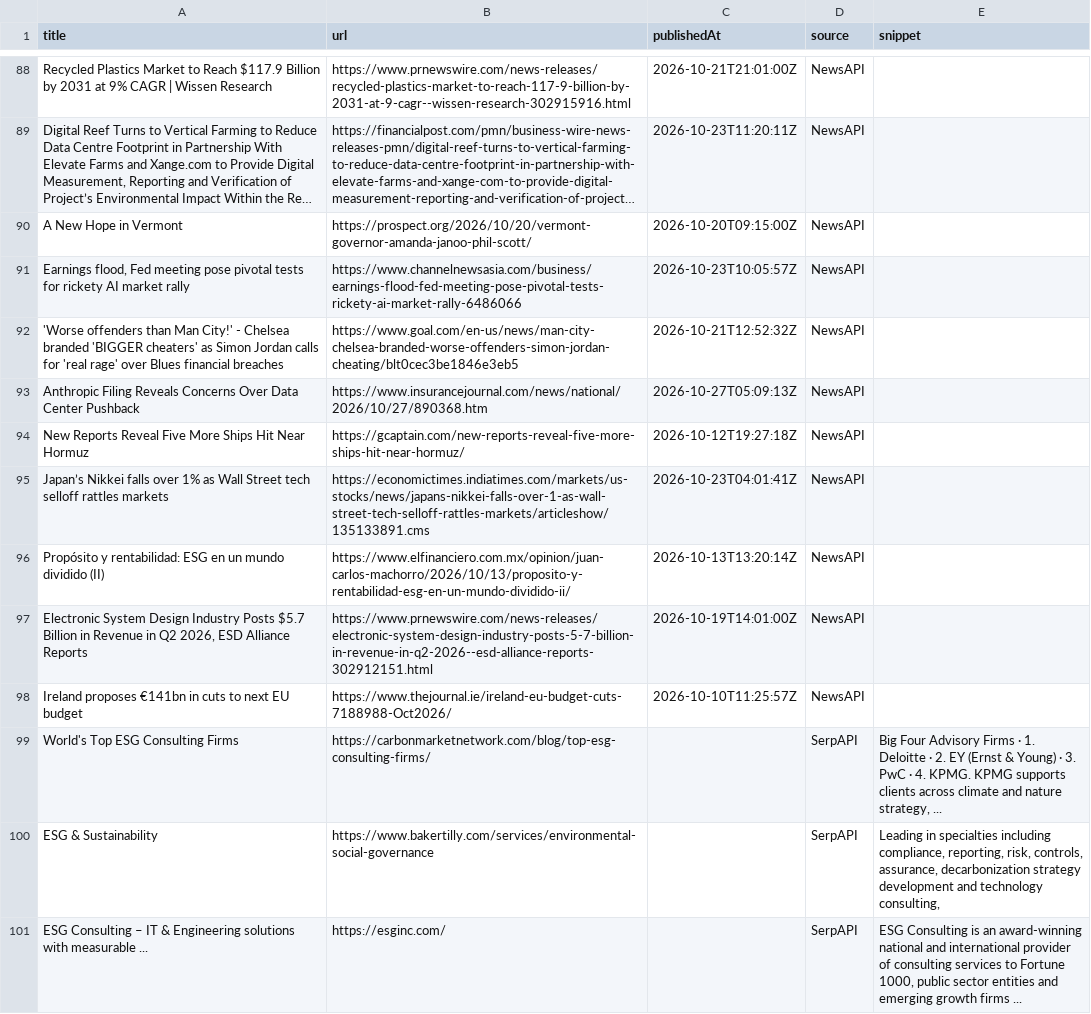
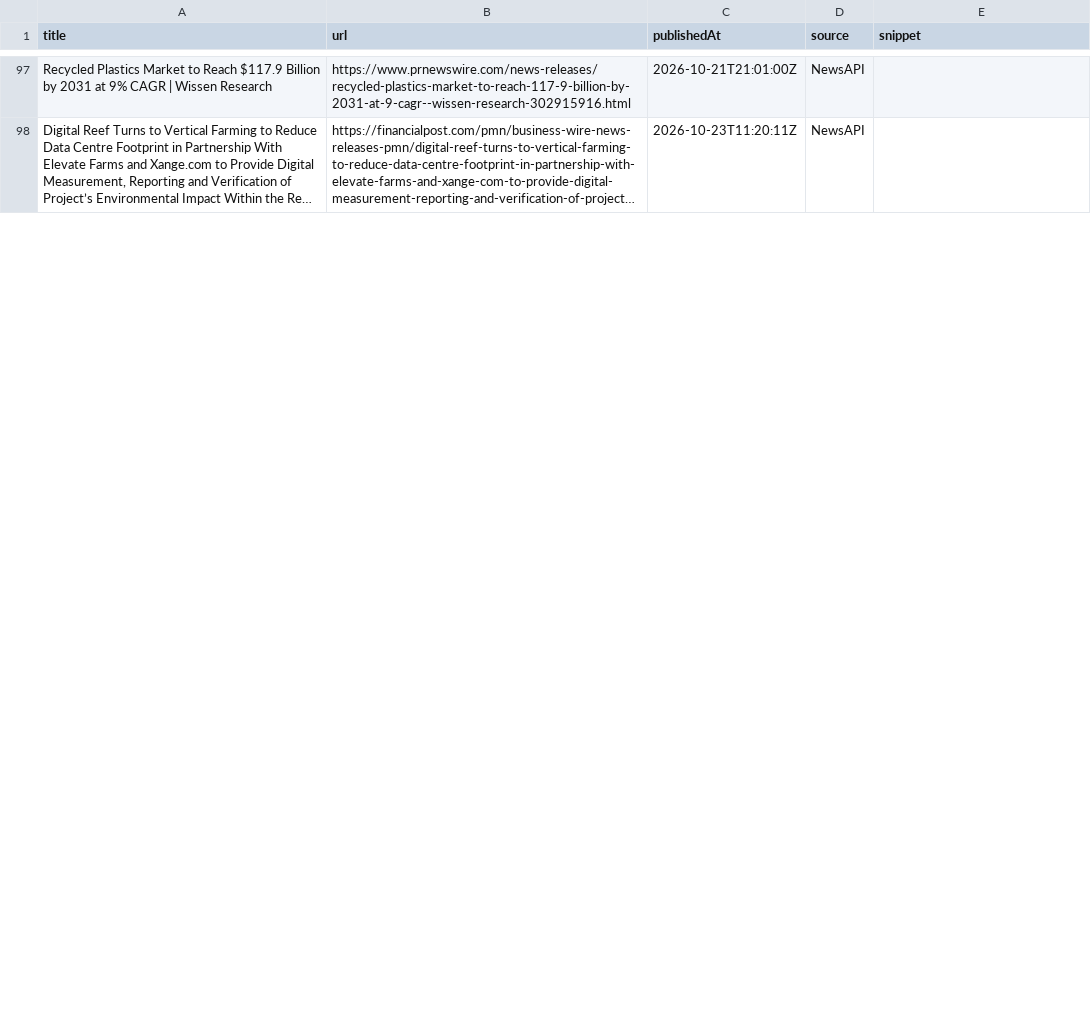
Before and after one commit to media-stack/gb2b-lead-finder, a CSV file: gb2b_leads.csv, drawn as a sheet; only a part is shown, gaps mark what is left out; long unchanged cells end in …; removed rows and columns are numbered as before the commit, all else as after; the diff covers the shown part only; the diff names each change by its address in the sheet, - before the commit and + after, or states it on an @@ line.

```diff
--- a/gb2b_leads.csv
+++ b/gb2b_leads.csv
-row 90: A New Hope in Vermont | https://prospect.org/2026/10/20/vermont-governor-amanda-janoo-phil-scott/ | 2026-10-20T09:15:00Z | NewsAPI
-row 91: Earnings flood, Fed meeting pose pivotal tests for rickety AI market rally | https://www.channelnewsasia.com/business/earnings-flood-fed-meeting-pose-pivotal-tests-rickety-ai-market-rally-6486066 | 2026-10-23T10:05:57Z | NewsAPI
-row 92: 'Worse offenders than Man City!' - Chelsea branded 'BIGGER cheaters' as Simon Jordan calls for 'real rage' over Blues financial breaches | https://www.goal.com/en-us/news/man-city-chelsea-branded-worse-offenders-simon-jordan-cheating/blt0cec3be1846e3eb5 | 2026-10-21T12:52:32Z | NewsAPI
-row 93: Anthropic Filing Reveals Concerns Over Data Center Pushback | https://www.insurancejournal.com/news/national/2026/10/27/890368.htm | 2026-10-27T05:09:13Z | NewsAPI
-row 94: New Reports Reveal Five More Ships Hit Near Hormuz | https://gcaptain.com/new-reports-reveal-five-more-ships-hit-near-hormuz/ | 2026-10-12T19:27:18Z | NewsAPI
-row 95: Japan’s Nikkei falls over 1% as Wall Street tech selloff rattles markets | https://economictimes.indiatimes.com/markets/us-stocks/news/japans-nikkei-falls-over-1-as-wall-street-tech-selloff-rattles-markets/articleshow/135133891.cms | 2026-10-23T04:01:41Z | NewsAPI
-row 96: Propósito y rentabilidad: ESG en un mundo dividido (II) | https://www.elfinanciero.com.mx/opinion/juan-carlos-machorro/2026/10/13/proposito-y-rentabilidad-esg-en-un-mundo-dividido-ii/ | 2026-10-13T13:20:14Z | NewsAPI
-row 97: Electronic System Design Industry Posts $5.7 Billion in Revenue in Q2 2026, ESD Alliance Reports | https://www.prnewswire.com/news-releases/electronic-system-design-industry-posts-5-7-billion-in-revenue-in-q2-2026--esd-alliance-reports-302912151.html | 2026-10-19T14:01:00Z | NewsAPI
-row 98: Ireland proposes €141bn in cuts to next EU budget | https://www.thejournal.ie/ireland-eu-budget-cuts-7188988-Oct2026/ | 2026-10-10T11:25:57Z | NewsAPI
-row 99: World's Top ESG Consulting Firms | https://carbonmarketnetwork.com/blog/top-esg-consulting-firms/ |  | SerpAPI | Big Four Advisory Firms · 1. Deloitte · 2. EY (Ernst & Young) · 3. PwC · 4. KPMG. KPMG supports clients across climate and nature strategy, ...
-row 100: ESG & Sustainability | https://www.bakertilly.com/services/environmental-social-governance |  | SerpAPI | Leading in specialties including compliance, reporting, risk, controls, assurance, decarbonization strategy development and technology consulting,
-row 101: ESG Consulting – IT & Engineering solutions with measurable ... | https://esginc.com/ |  | SerpAPI | ESG Consulting is an award-winning national and international provider of consulting services to Fortune 1000, public sector entities and emerging growth firms ...
```
Also changed, not shown: 15 added rows, 3 removed rows, 1 moved row and 6 edited cells elsewhere in this file.
